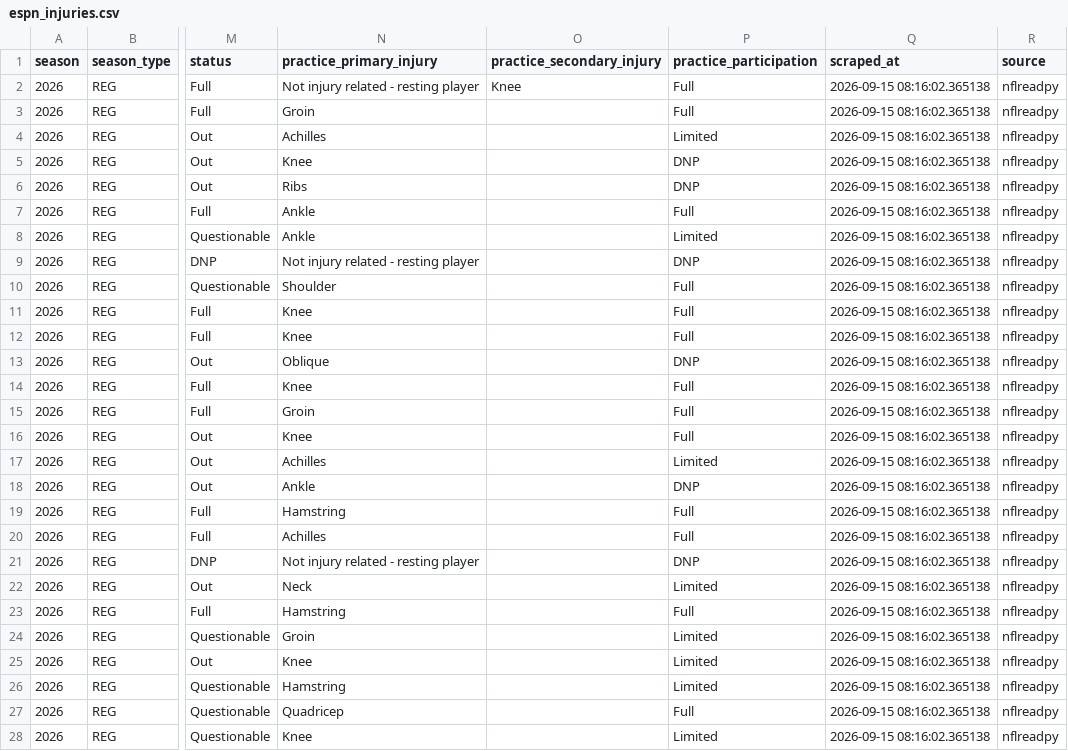
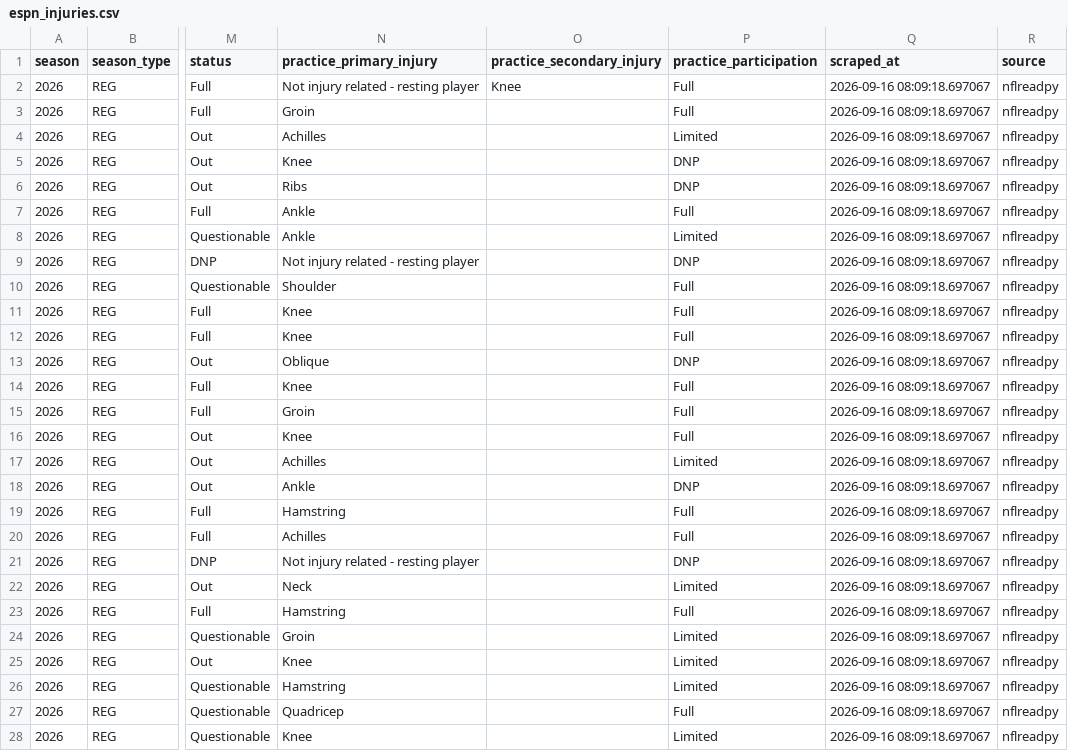
Before and after one commit to bestoddspredictions-web/nfl-predictions, a CSV file: data_files/espn_injuries.csv, drawn as a sheet; only a part is shown, gaps mark what is left out; the diff covers the shown part only; the diff names each change by its address in the sheet, - before the commit and + after, or states it on an @@ line.

```diff
--- a/data_files/espn_injuries.csv
+++ b/data_files/espn_injuries.csv
-Q2:Q28 (scraped_at): 2026-09-15 08:16:02.365138
+Q2:Q28 (scraped_at): 2026-09-16 08:09:18.697067
```
Also changed, not shown: 155 edited cells elsewhere in this file, data_files/model_feature_importances.csv, data_files/nfl_games_historical.csv, 4 other files.
